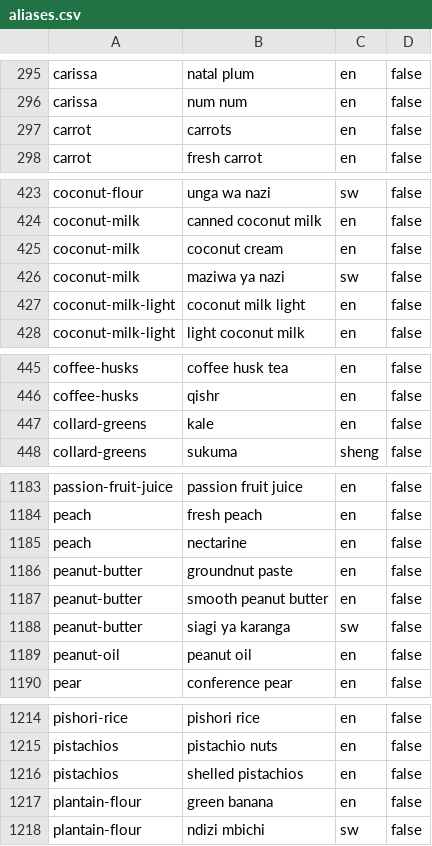
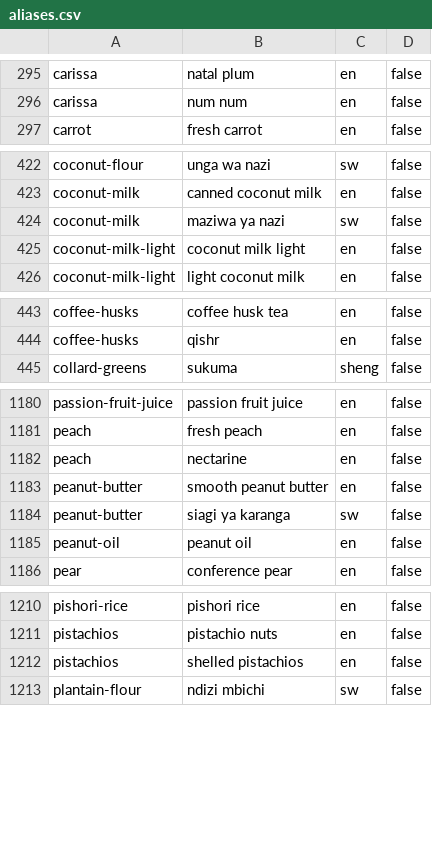
Before and after one commit to FlavorFind/ff-engine, a CSV file: data/seeds/aliases.csv, drawn as a sheet; only a part is shown, gaps mark what is left out; removed rows and columns are numbered as before the commit, all else as after; the diff covers the shown part only; the diff names each change by its address in the sheet, - before the commit and + after, or states it on an @@ line.

Commit message:
fix: correct seed data for golden set pass rate
- Remove 7 conflicting aliases that hijack exact_name matches
  (carrots, strawberries, kale→collard-greens, coconut cream→coconut-milk,
  groundnut paste→peanut-butter, green banana→plantain-flour, tomatos)
- Remove duplicate viazi (sheng) alias for potato
- Add baobab alias for baobab-fruit
- Fix potatoes ingredient name from 'potatoes' to 'baby potatoes'
  to stop normaliser collision with potato
- Add missing chicken and lentils ingredients

Targets golden set from 85% to 95%+.

```diff
--- a/data/seeds/aliases.csv
+++ b/data/seeds/aliases.csv
-row 297: carrot | carrots | en | false
-row 425: coconut-milk | coconut cream | en | false
-row 447: collard-greens | kale | en | false
-row 1186: peanut-butter | groundnut paste | en | false
-row 1217: plantain-flour | green banana | en | false
```
Also changed, not shown: 1 added row and 3 removed rows elsewhere in this file, data/seeds/ingredients.csv.
